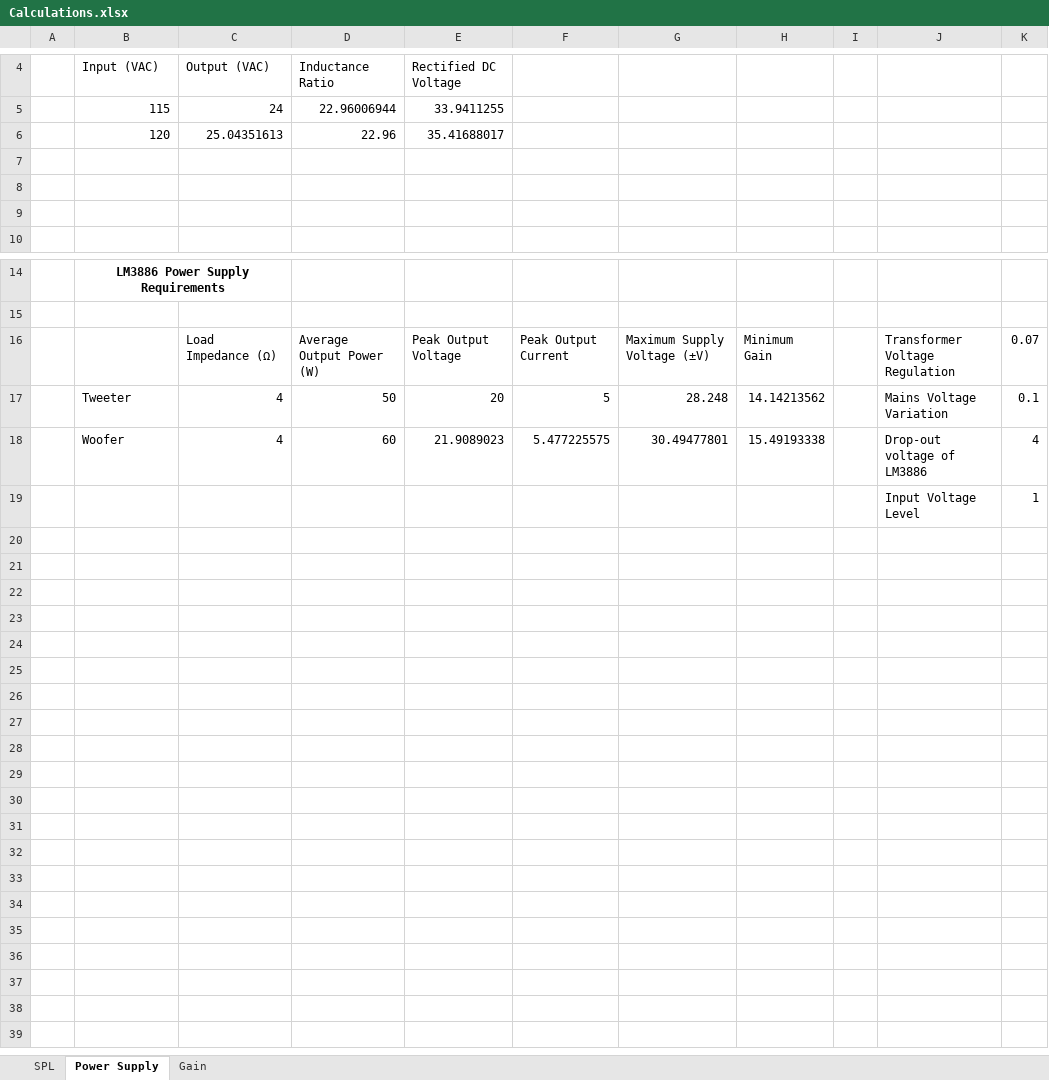
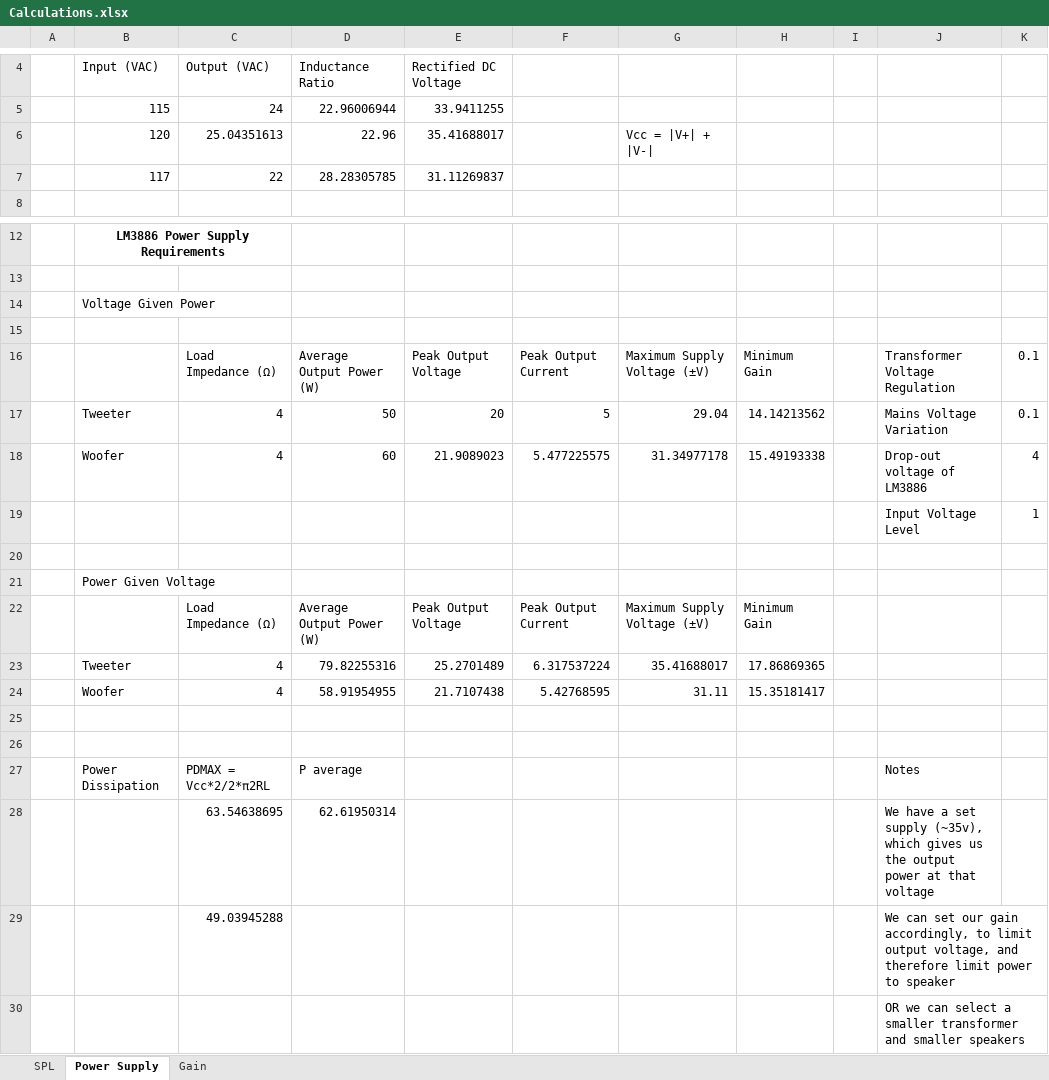
Before and after one commit to eren-rudy/audio-power-amplifier, an Excel workbook: Calculations.xlsx, sheet Power Supply, drawn as a sheet; only a part is shown, gaps mark what is left out; values as stored, in another font and other column widths than the file's, no borders; charts and pictures not drawn; removed rows and columns are numbered as before the commit, all else as after; the diff names each change by its address in the sheet, - before the commit and + after, or states it on an @@ line.

Commit message:
Added power simulation and calculations

```diff
--- a/Calculations.xlsx (sheet Power Supply)
+++ b/Calculations.xlsx (sheet Power Supply)
-G6: (empty)
+G6: Vcc = |V+| + |V-|
-row 7: (empty)
+row 7:  | 117 | 22 | 28.28305785 | 31.11269837
-row 8: (empty)
-row 9: (empty)
+row 14:  | Voltage Given Power
+row 15: (empty)
-K16: 0.07
+K16: 0.1
-G17: 28.248
+G17: 29.04
-G18: 30.49477801
+G18: 31.34977178
+row 20: (empty)
+row 21:  | Power Given Voltage
+row 22:  |  | Load Impedance (Ω) | Average Output Power (W) | Peak Output Voltage | Peak Output Current | Maximum Supply Voltage (±V) | Minimum Gain
+row 23:  | Tweeter | 4 | 79.82255316 | 25.2701489 | 6.317537224 | 35.41688017 | 17.86869365
+row 24:  | Woofer | 4 | 58.91954955 | 21.7107438 | 5.42768595 | 31.11 | 15.35181417
+row 25: (empty)
+row 26: (empty)
+row 27:  | Power Dissipation | PDMAX = Vcc*2/2*π2RL | P average |  |  |  |  |  | Notes
+row 28:  |  | 63.54638695 | 62.61950314 |  |  |  |  |  | We have a set supply (~35v), which gives us the output power at that voltage
+row 29:  |  | 49.03945288 |  |  |  |  |  |  | We can set our gain accordingly, to limit output voltage, and therefore limit power to speaker
+row 30:  |  |  |  |  |  |  |  |  | OR we can select a smaller transformer and smaller speakers
```
Also changed, not shown: sheet SPL, charts or pictures, 8 other files.
